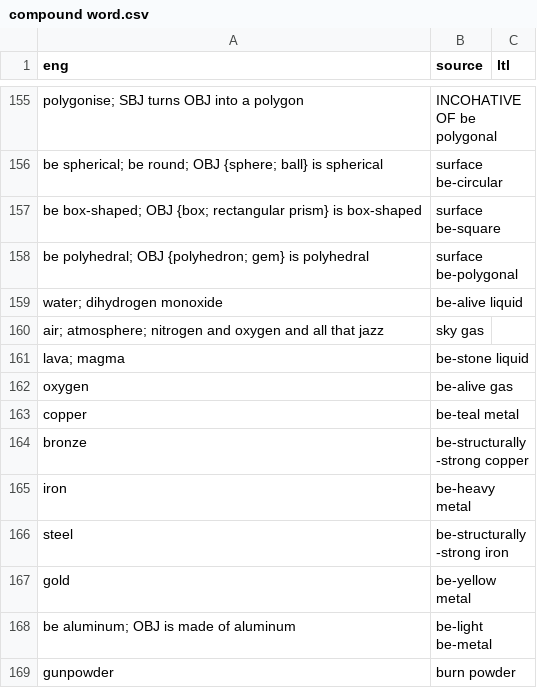
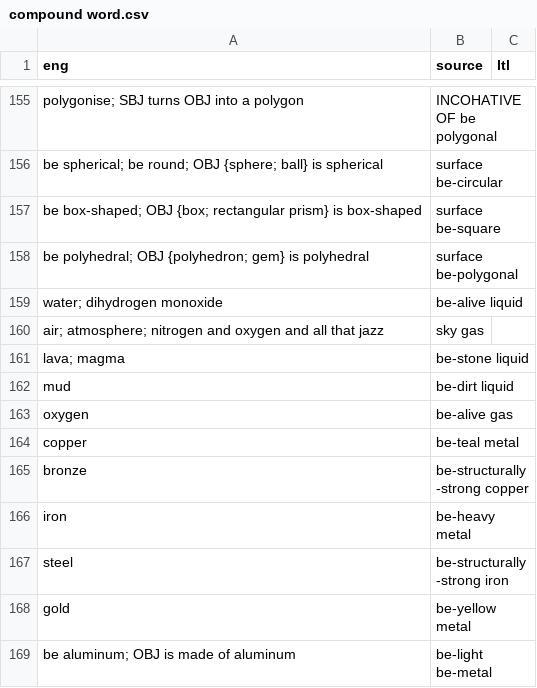
Before and after one commit to jkunimune/Djastiz, a CSV file: src/words/compound word.csv, drawn as a sheet; only a part is shown, gaps mark what is left out; the shorter side is filled out with more unchanged rows.

```diff
--- a/src/words/compound word.csv
+++ b/src/words/compound word.csv
@@ -161,2 +161,3 @@ eng,source,ltl
 "lava; magma",be-stone liquid,
+"mud",be-dirt liquid
 "oxygen",be-alive gas,
```
Also changed, not shown: src/words/numeral.csv, 2 other files.
